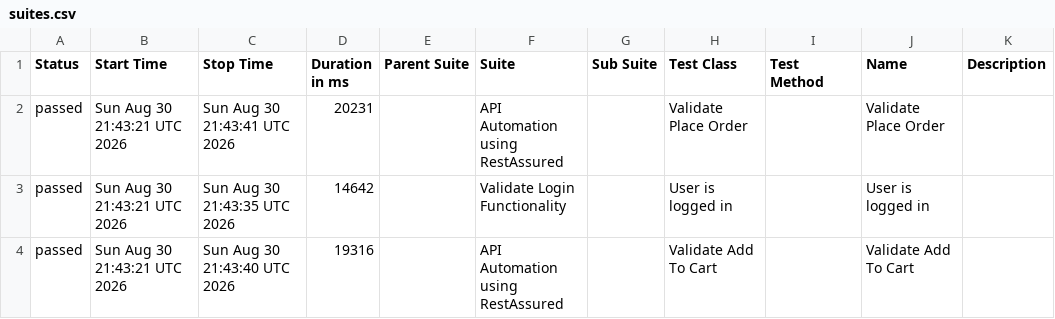
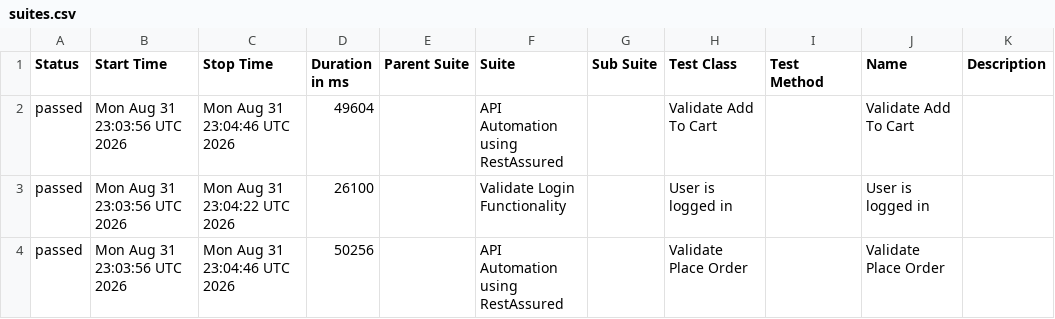
Before and after one commit to Hemanthvk18/E2EAutomation, a CSV file: data/suites.csv, drawn as a sheet.

```diff
--- a/data/suites.csv
+++ b/data/suites.csv
@@ -1,4 +1,4 @@
 "Status","Start Time","Stop Time","Duration in ms","Parent Suite","Suite","Sub Suite","Test Class","Test Method","Name","Description"
-"passed","Sun Aug 30 21:43:21 UTC 2026","Sun Aug 30 21:43:41 UTC 2026","20231","","API Automation using RestAssured","","Validate Place Order","","Validate Place Order",""
-"passed","Sun Aug 30 21:43:21 UTC 2026","Sun Aug 30 21:43:35 UTC 2026","14642","","Validate Login Functionality","","User is logged in","","User is logged in",""
-"passed","Sun Aug 30 21:43:21 UTC 2026","Sun Aug 30 21:43:40 UTC 2026","19316","","API Automation using RestAssured","","Validate Add To Cart","","Validate Add To Cart",""
+"passed","Mon Aug 31 23:03:56 UTC 2026","Mon Aug 31 23:04:46 UTC 2026","49604","","API Automation using RestAssured","","Validate Add To Cart","","Validate Add To Cart",""
+"passed","Mon Aug 31 23:03:56 UTC 2026","Mon Aug 31 23:04:22 UTC 2026","26100","","Validate Login Functionality","","User is logged in","","User is logged in",""
+"passed","Mon Aug 31 23:03:56 UTC 2026","Mon Aug 31 23:04:46 UTC 2026","50256","","API Automation using RestAssured","","Validate Place Order","","Validate Place Order",""
```
Also changed, not shown: 23 other files.
